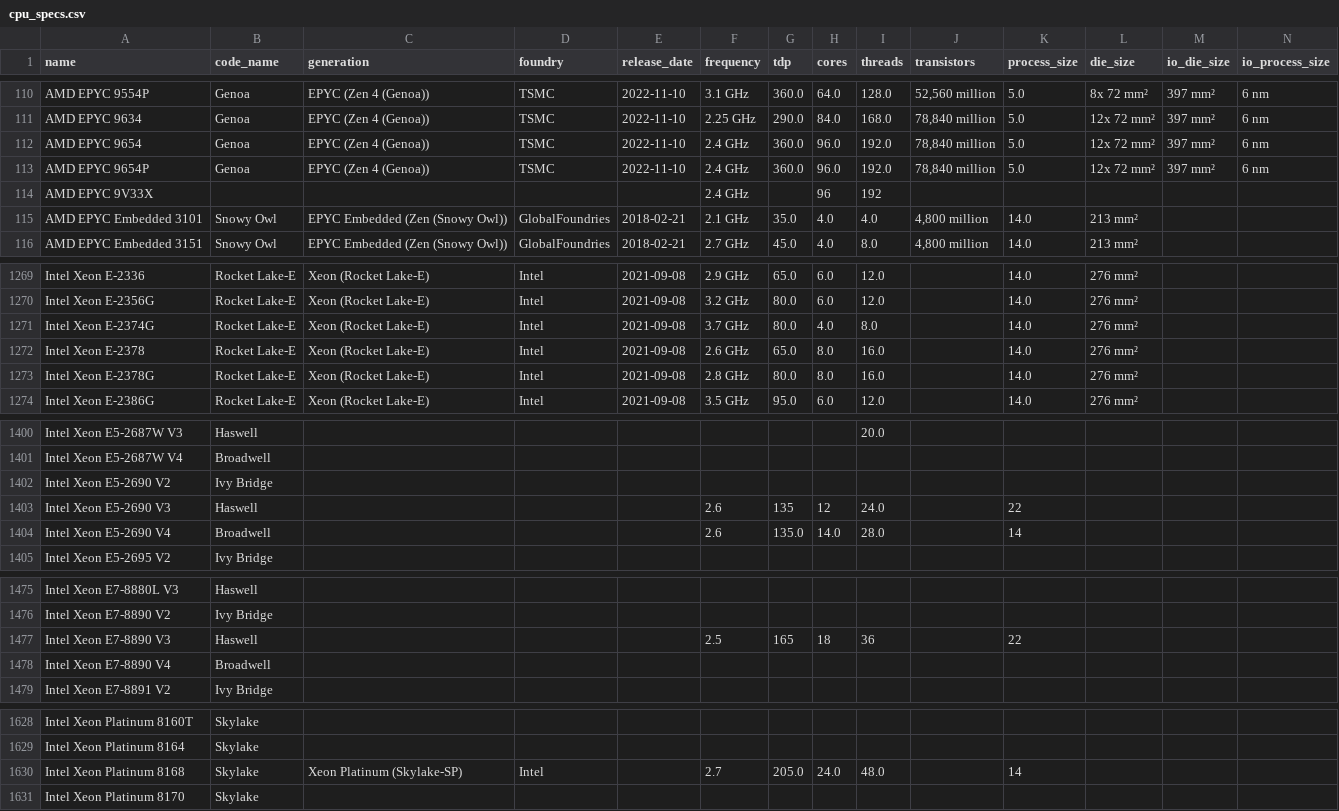
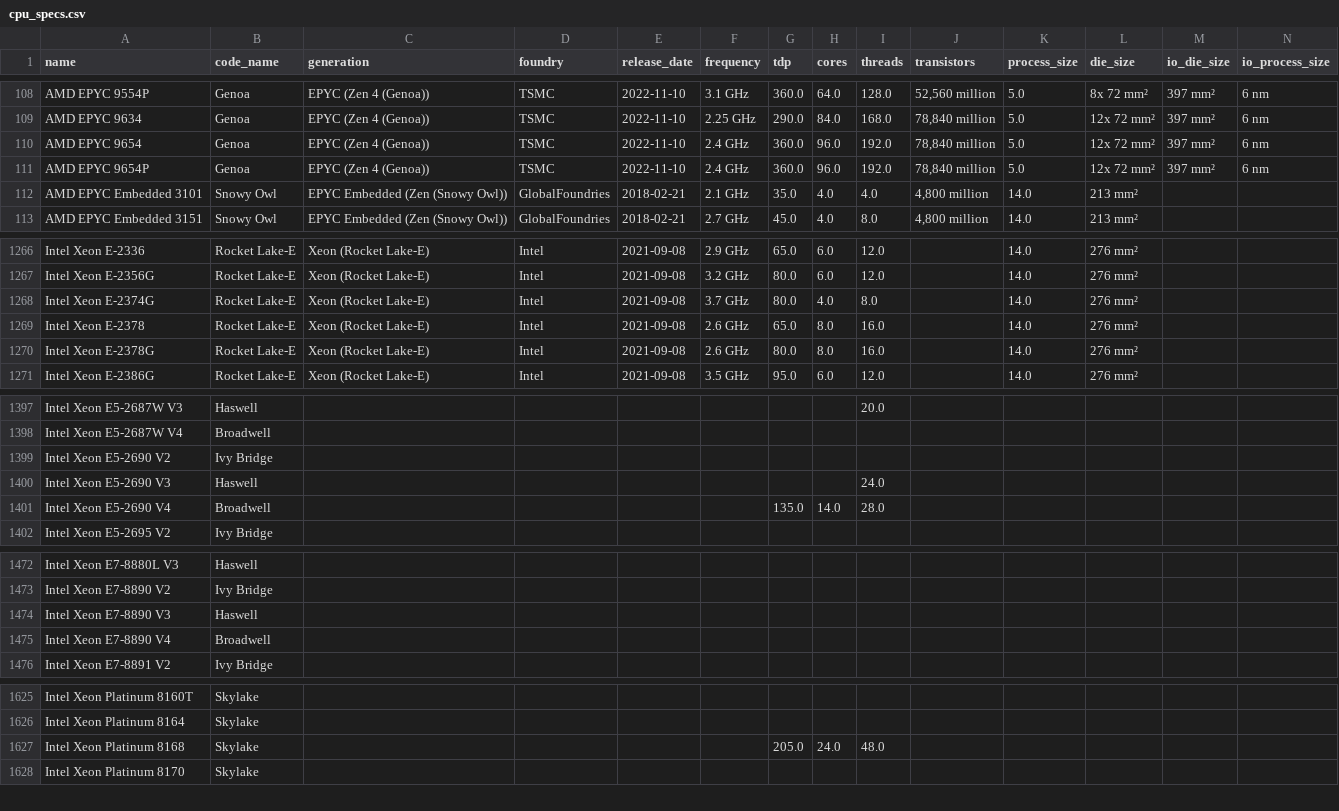
Before and after one commit to Boavizta/boaviztapi, a CSV file: boaviztapi/data/crowdsourcing/cpu_specs.csv, drawn as a sheet; only a part is shown, gaps mark what is left out; removed rows and columns are numbered as before the commit, all else as after; rows hold the shown columns only; the diff covers the shown part only; the diff names each change by its address in the sheet, - before the commit and + after, or states it on an @@ line.

```diff
--- a/boaviztapi/data/crowdsourcing/cpu_specs.csv
+++ b/boaviztapi/data/crowdsourcing/cpu_specs.csv
-row 114: AMD EPYC 9V33X |  |  |  |  | 2.4 GHz |  | 96 | 192
-F1270 (frequency): 2.8 GHz
+F1270 (frequency): 2.6 GHz
-F1400:F1401 (frequency): 2.6
+F1400:F1401 (frequency): (empty)
-G1400 (tdp): 135
+G1400 (tdp): (empty)
-H1400 (cores): 12
+H1400 (cores): (empty)
-K1400 (process_size): 22
+K1400 (process_size): (empty)
-K1401 (process_size): 14
+K1401 (process_size): (empty)
-F1474 (frequency): 2.5
+F1474 (frequency): (empty)
-G1474 (tdp): 165
+G1474 (tdp): (empty)
-H1474 (cores): 18
+H1474 (cores): (empty)
-I1474 (threads): 36
+I1474 (threads): (empty)
-K1474 (process_size): 22
+K1474 (process_size): (empty)
-C1627 (generation): Xeon Platinum (Skylake-SP)
+C1627 (generation): (empty)
-D1627 (foundry): Intel
+D1627 (foundry): (empty)
-F1627 (frequency): 2.7
+F1627 (frequency): (empty)
-K1627 (process_size): 14
+K1627 (process_size): (empty)
```
Also changed, not shown: 5 removed rows and 21 edited cells elsewhere in this file.
